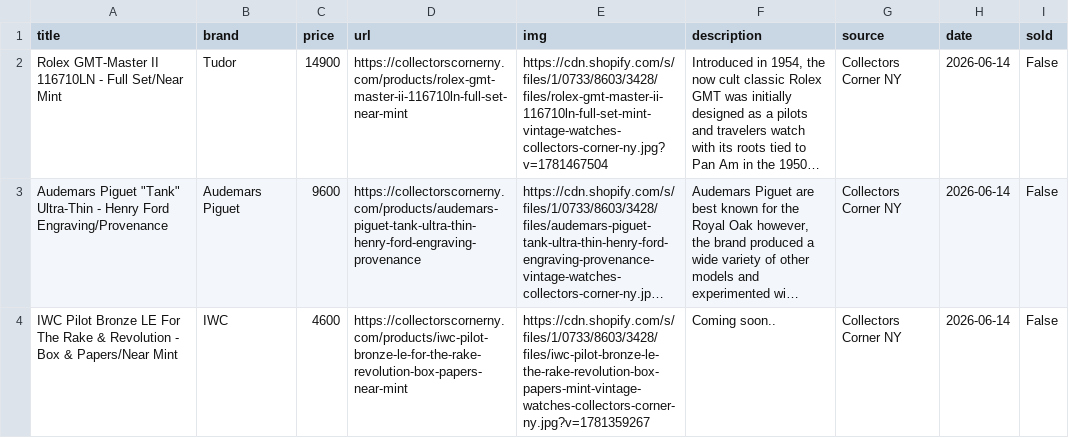
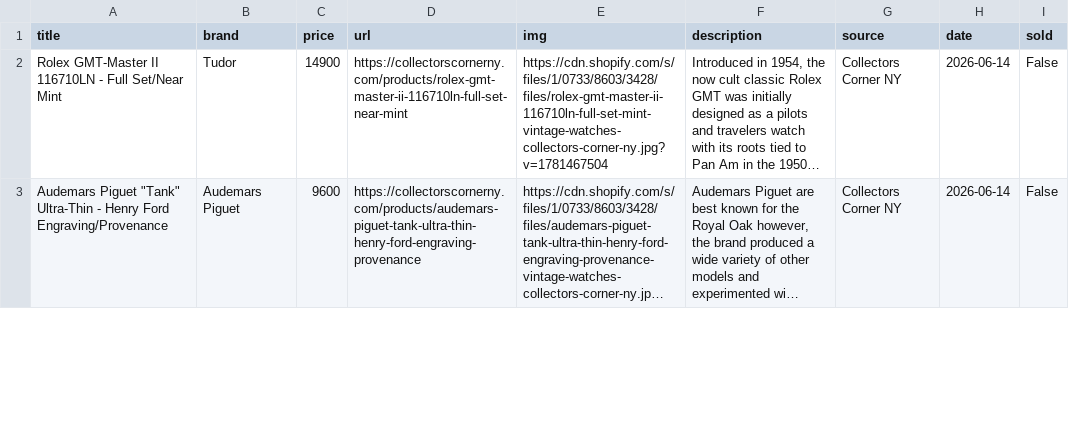
Before and after one commit to markatmutter-cloud/Dial, a CSV file: data/collectorscorner.csv, drawn as a sheet; only a part is shown; long unchanged cells end in …; the diff covers the shown part only; the diff names each change by its address in the sheet, - before the commit and + after, or states it on an @@ line.

```diff
--- a/data/collectorscorner.csv
+++ b/data/collectorscorner.csv
-row 4: IWC Pilot Bronze LE For The Rake & Revolution - Box & Papers/Near Mint | IWC | 4600 | https://collectorscornerny.com/products/iwc-pilot-bronze-le-for-the-rake-revolution-box-papers-near-mint | https://cdn.shopify.com/s/files/1/0733/8603/3428/files/iwc-pilot-bronze-le-the-rake-revolution-box-papers-mint-vintage-watches-collectors-corner-ny.jpg?v=1781359267 | Coming soon.. | Collectors Corner NY | 2026-06-14 | False
```
Also changed, not shown: 1 edited cell elsewhere in this file, data/bulangandsons.csv, data/craftandtailored.csv, 17 other files.
